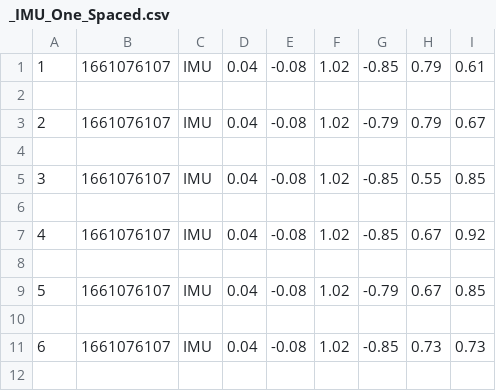
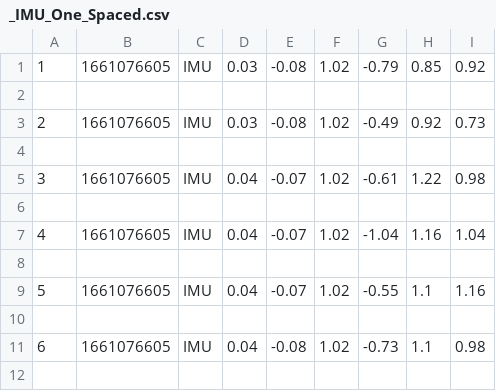
Before and after one commit to LINOSNCHENA/Python-and-Arduino, a CSV file: ProjectB_sensor/_IMU_One_Spaced.csv, drawn as a sheet; only a part is shown; the diff covers the shown part only.

```diff
--- a/ProjectB_sensor/_IMU_One_Spaced.csv
+++ b/ProjectB_sensor/_IMU_One_Spaced.csv
@@ -1,12 +1,12 @@
-1,1661076107,IMU,0.04,-0.08,1.02,-0.85,0.79,0.61
+1,1661076605,IMU,0.03,-0.08,1.02,-0.79,0.85,0.92
 
-2,1661076107,IMU,0.04,-0.08,1.02,-0.79,0.79,0.67
+2,1661076605,IMU,0.03,-0.08,1.02,-0.49,0.92,0.73
 
-3,1661076107,IMU,0.04,-0.08,1.02,-0.85,0.55,0.85
+3,1661076605,IMU,0.04,-0.07,1.02,-0.61,1.22,0.98
 
-4,1661076107,IMU,0.04,-0.08,1.02,-0.85,0.67,0.92
+4,1661076605,IMU,0.04,-0.07,1.02,-1.04,1.16,1.04
 
-5,1661076107,IMU,0.04,-0.08,1.02,-0.79,0.67,0.85
+5,1661076605,IMU,0.04,-0.07,1.02,-0.55,1.1,1.16
 
-6,1661076107,IMU,0.04,-0.08,1.02,-0.85,0.73,0.73
+6,1661076605,IMU,0.04,-0.08,1.02,-0.73,1.1,0.98
 
```
Also changed, not shown: 20 removed rows and 70 edited cells elsewhere in this file, ProjectB_sensor/_IMU_ZeroSpaced.csv, 8 other files.
